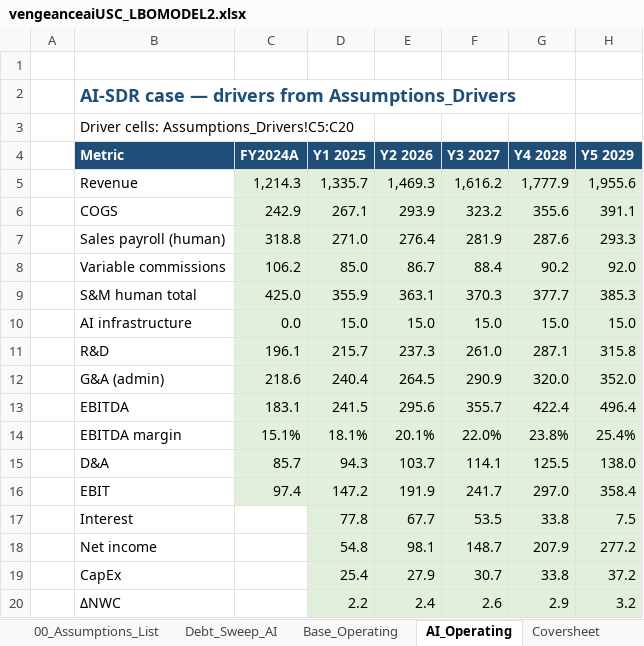
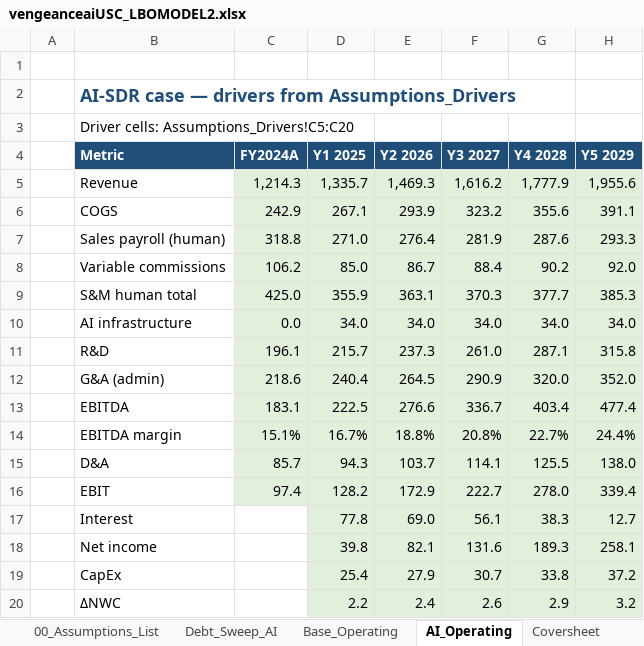
Before and after one commit to vengeanceaiUSC/Rainmaker, an Excel workbook: LBO/output/vengeanceaiUSC_LBOMODEL2.xlsx, sheet AI_Operating, drawn as a sheet; only a part is shown; values as stored, in another font and other column widths than the file's, no borders; the diff covers the shown part only; the diff names each change by its address in the sheet, - before the commit and + after, or states it on an @@ line.

```diff
--- a/LBO/output/vengeanceaiUSC_LBOMODEL2.xlsx (sheet AI_Operating)
+++ b/LBO/output/vengeanceaiUSC_LBOMODEL2.xlsx (sheet AI_Operating)
-D10 (Y1 2025): 15.0
+D10 (Y1 2025): 34.0
-E10 (Y2 2026): 15.0
+E10 (Y2 2026): 34.0
-F10 (Y3 2027): 15.0
+F10 (Y3 2027): 34.0
-G10 (Y4 2028): 15.0
+G10 (Y4 2028): 34.0
-H10 (Y5 2029): 15.0
+H10 (Y5 2029): 34.0
-D13 (Y1 2025): 241.5
+D13 (Y1 2025): 222.5
-E13 (Y2 2026): 295.6
+E13 (Y2 2026): 276.6
-F13 (Y3 2027): 355.7
+F13 (Y3 2027): 336.7
-G13 (Y4 2028): 422.4
+G13 (Y4 2028): 403.4
-H13 (Y5 2029): 496.4
+H13 (Y5 2029): 477.4
-D14 (Y1 2025): 18.1%
+D14 (Y1 2025): 16.7%
-E14 (Y2 2026): 20.1%
+E14 (Y2 2026): 18.8%
-F14 (Y3 2027): 22.0%
+F14 (Y3 2027): 20.8%
-G14 (Y4 2028): 23.8%
+G14 (Y4 2028): 22.7%
-H14 (Y5 2029): 25.4%
+H14 (Y5 2029): 24.4%
-D16 (Y1 2025): 147.2
+D16 (Y1 2025): 128.2
-E16 (Y2 2026): 191.9
+E16 (Y2 2026): 172.9
-F16 (Y3 2027): 241.7
+F16 (Y3 2027): 222.7
-G16 (Y4 2028): 297.0
+G16 (Y4 2028): 278.0
-H16 (Y5 2029): 358.4
+H16 (Y5 2029): 339.4
-E17 (Y2 2026): 67.7
+E17 (Y2 2026): 69.0
-F17 (Y3 2027): 53.5
+F17 (Y3 2027): 56.1
-G17 (Y4 2028): 33.8
+G17 (Y4 2028): 38.3
-H17 (Y5 2029): 7.5
+H17 (Y5 2029): 12.7
-D18 (Y1 2025): 54.8
+D18 (Y1 2025): 39.8
-E18 (Y2 2026): 98.1
+E18 (Y2 2026): 82.1
-F18 (Y3 2027): 148.7
+F18 (Y3 2027): 131.6
-G18 (Y4 2028): 207.9
+G18 (Y4 2028): 189.3
-H18 (Y5 2029): 277.2
+H18 (Y5 2029): 258.1
```
Also changed, not shown: 14 edited cells elsewhere in this sheet, sheet Strategy_Summary, sheet Debt_Sweep_AI, sheet Assumptions_Drivers, sheet LBO, vengeanceaiUSC_LBOMODEL2.xlsx.
